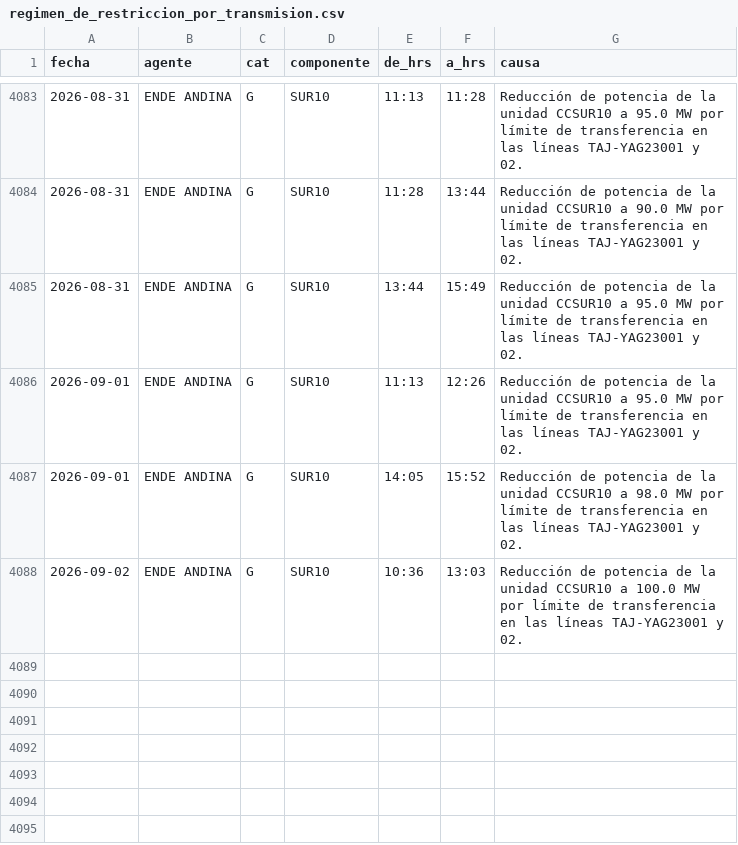
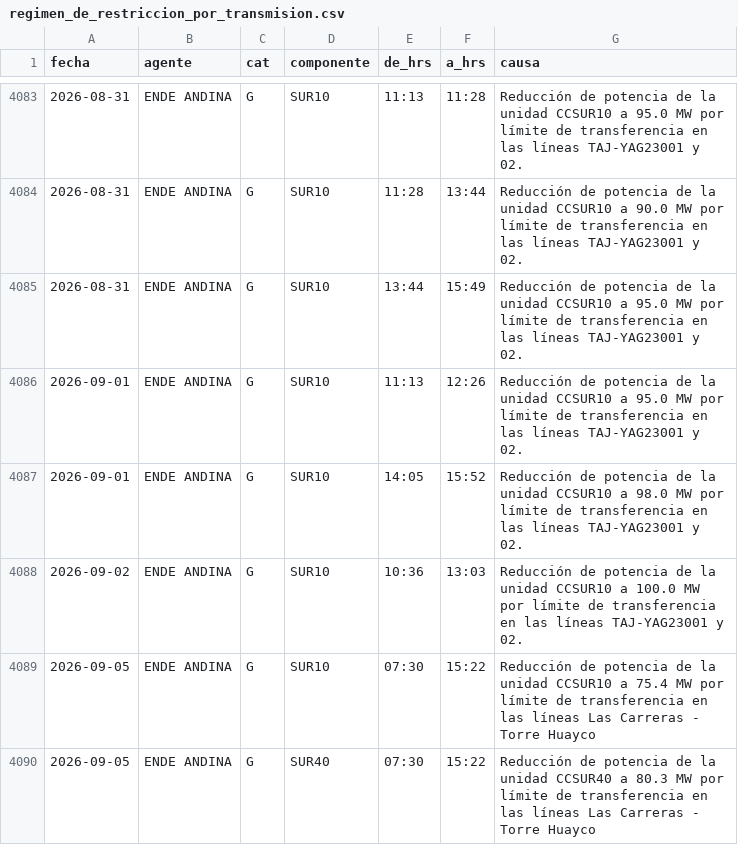
Before and after one commit to pr0nstar/despacho_de_carga, a CSV file: data/regimen_de_restriccion_por_transmision.csv, drawn as a sheet; only a part is shown, gaps mark what is left out.

```diff
--- a/data/regimen_de_restriccion_por_transmision.csv
+++ b/data/regimen_de_restriccion_por_transmision.csv
@@ -4088 +4088,3 @@ fecha,agente,cat,componente,de_hrs,a_hrs,causa
 2026-09-02,ENDE ANDINA,G,SUR10,10:36,13:03,Reducción de potencia de la unidad CCSUR10 a 100.0 MW por límite de transferencia en las líneas TAJ-YAG23001 y 02.
+2026-09-05,ENDE ANDINA,G,SUR10,07:30,15:22,Reducción de potencia de la unidad CCSUR10 a 75.4  MW por límite de transferencia en las líneas Las Carreras - Torre Huayco
+2026-09-05,ENDE ANDINA,G,SUR40,07:30,15:22,Reducción de potencia de la unidad CCSUR40 a 80.3  MW por límite de transferencia en las líneas Las Carreras - Torre Huayco
```
Also changed, not shown: 3 other files.
